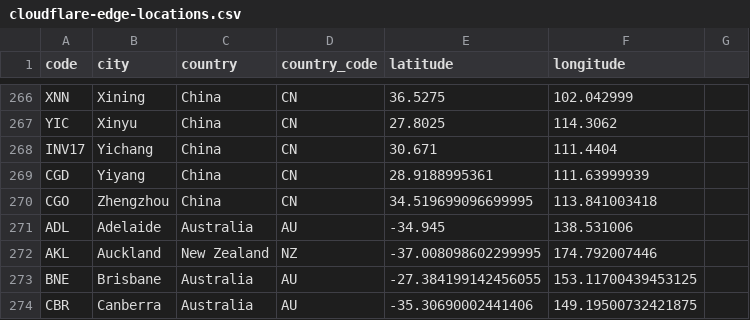
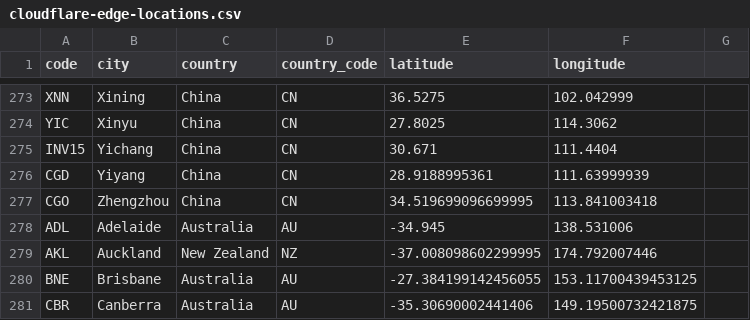
Before and after one commit to tobilg/cloudflare-edge-location, a CSV file: dist/cloudflare-edge-locations.csv, drawn as a sheet; only a part is shown, gaps mark what is left out; the diff covers the shown part only.

```diff
--- a/dist/cloudflare-edge-locations.csv
+++ b/dist/cloudflare-edge-locations.csv
@@ -267,3 +274,3 @@ XNN,Xining,China,CN,36.5275,102.042999
 YIC,Xinyu,China,CN,27.8025,114.3062
-INV17,Yichang,China,CN,30.671,111.4404
+INV15,Yichang,China,CN,30.671,111.4404
 CGD,Yiyang,China,CN,28.9188995361,111.63999939
```
Also changed, not shown: 10 added rows, 1 removed row and 3 edited cells elsewhere in this file, 7 other files.
